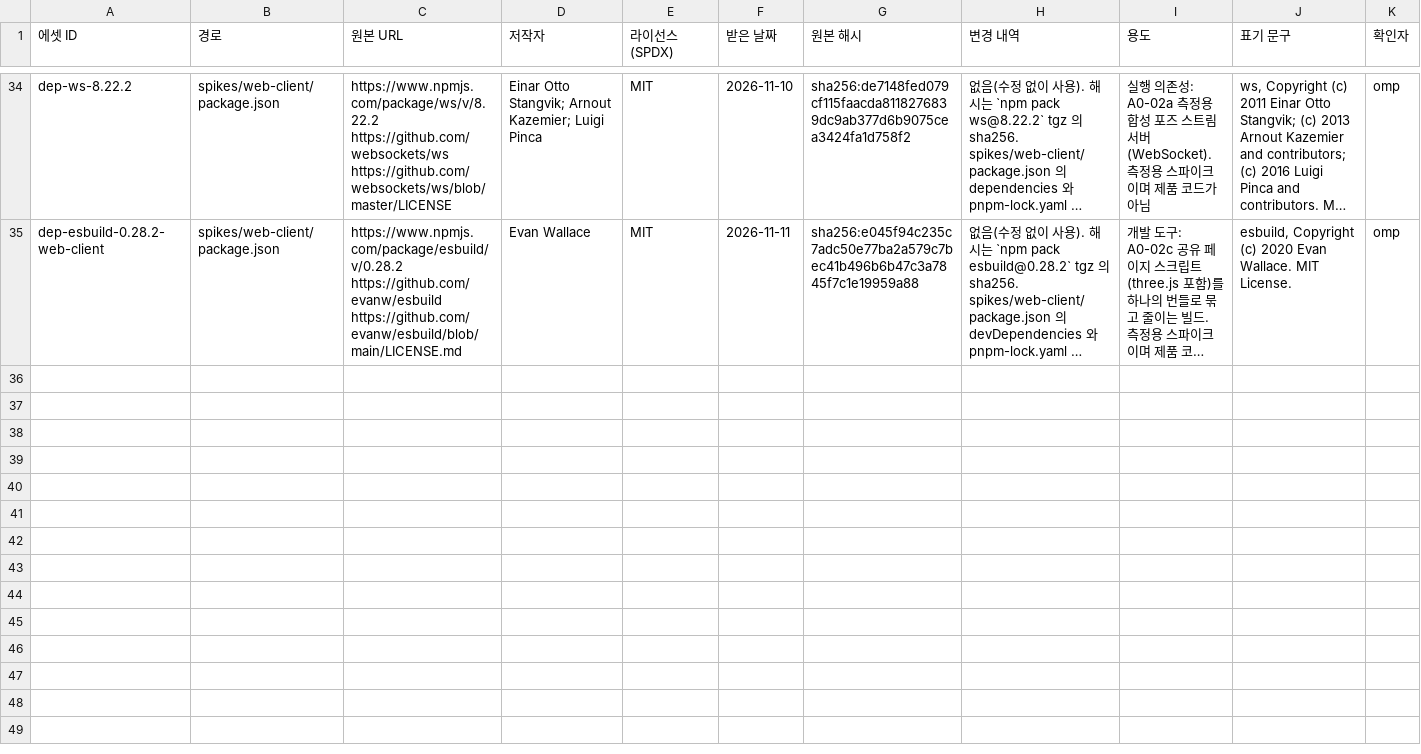
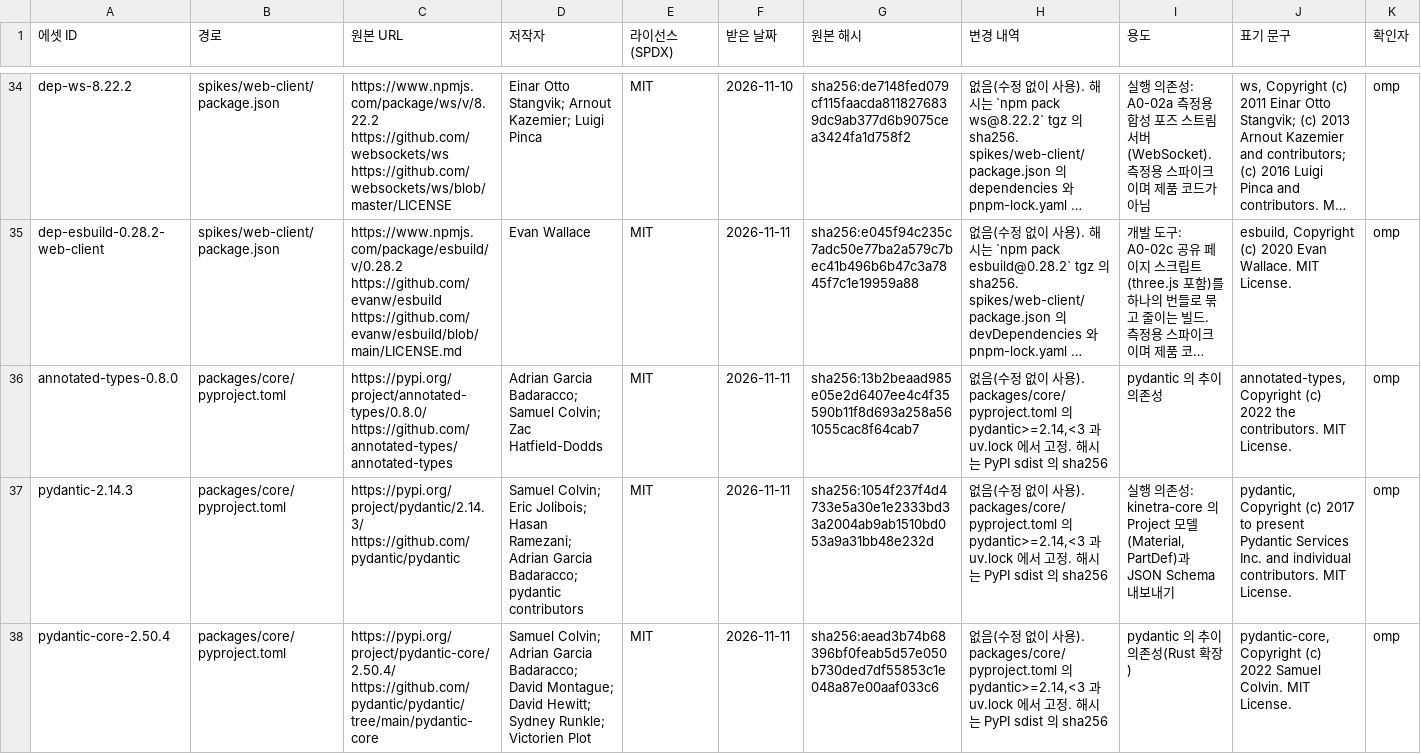
Before and after one commit to NomaDamas/Kinetra, a CSV file: assets/LEDGER.csv, drawn as a sheet; only a part is shown, gaps mark what is left out; long unchanged cells end in …; rows hold the shown columns only; the diff covers the shown part only; the diff names each change by its address in the sheet, - before the commit and + after, or states it on an @@ line.

Commit message:
[C-01a] Material, PartDef

```diff
--- a/assets/LEDGER.csv
+++ b/assets/LEDGER.csv
+row 36: annotated-types-0.8.0 | packages/core/pyproject.toml | https://pypi.org/project/annotated-types/0.8.0/ https://github.com/annotated-types/annotated-types | Adrian Garcia Badaracco; Samuel Colvin; Zac Hatfield-Dodds | MIT | 2026-11-11 | sha256:13b2beaad985e05e2d6407ee4c4f35590b11f8d693a258a561055cac8f64cab7 | 없음(수정 없이 사용). packages/core/pyproject.toml 의 pydantic>=2.14,<3 과 uv.lock 에서 고정. 해시는 PyPI sdist 의 sha256 | pydantic 의 추이 의존성 | annotated-types, Copyright (c) 2022 the contributors. MIT License. | omp
+row 37: pydantic-2.14.3 | packages/core/pyproject.toml | https://pypi.org/project/pydantic/2.14.3/ https://github.com/pydantic/pydantic | Samuel Colvin; Eric Jolibois; Hasan Ramezani; Adrian Garcia Badaracco; pydantic contributors | MIT | 2026-11-11 | sha256:1054f237f4d4733e5a30e1e2333bd33a2004ab9ab1510bd053a9a31bb48e232d | 없음(수정 없이 사용). packages/core/pyproject.toml 의 pydantic>=2.14,<3 과 uv.lock 에서 고정. 해시는 PyPI sdist 의 sha256 | 실행 의존성: kinetra-core 의 Project 모델(Material, PartDef)과 JSON Schema 내보내기 | pydantic, Copyright (c) 2017 to present Pydantic Services Inc. and individual contributors. MIT License. | omp
+row 38: pydantic-core-2.50.4 | packages/core/pyproject.toml | https://pypi.org/project/pydantic-core/2.50.4/ https://github.com/pydantic/pydantic/tree/main/pydantic-core | Samuel Colvin; Adrian Garcia Badaracco; David Montague; David Hewitt; Sydney Runkle; Victorien Plot | MIT | 2026-11-11 | sha256:aead3b74b68396bf0feab5d57e050b730ded7df55853c1e048a87e00aaf033c6 | 없음(수정 없이 사용). packages/core/pyproject.toml 의 pydantic>=2.14,<3 과 uv.lock 에서 고정. 해시는 PyPI sdist 의 sha256 | pydantic 의 추이 의존성(Rust 확장) | pydantic-core, Copyright (c) 2022 Samuel Colvin. MIT License. | omp
```
Also changed, not shown: 2 added rows elsewhere in this file, 12 other files.
